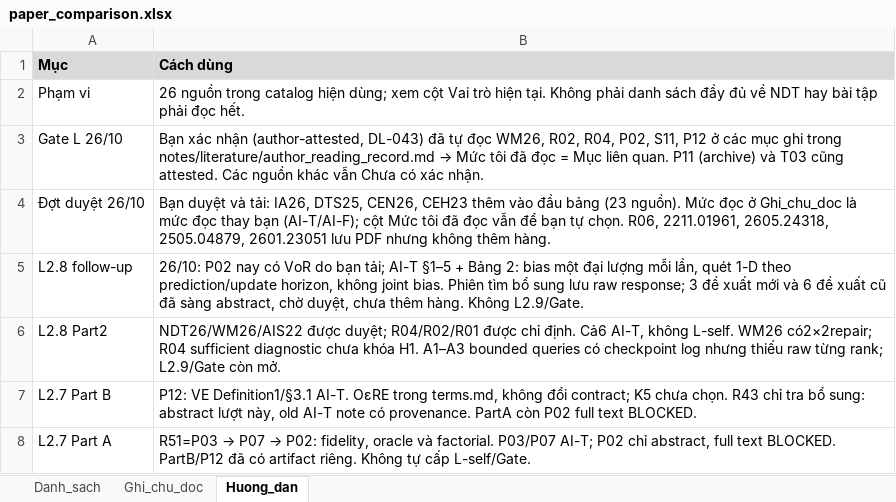
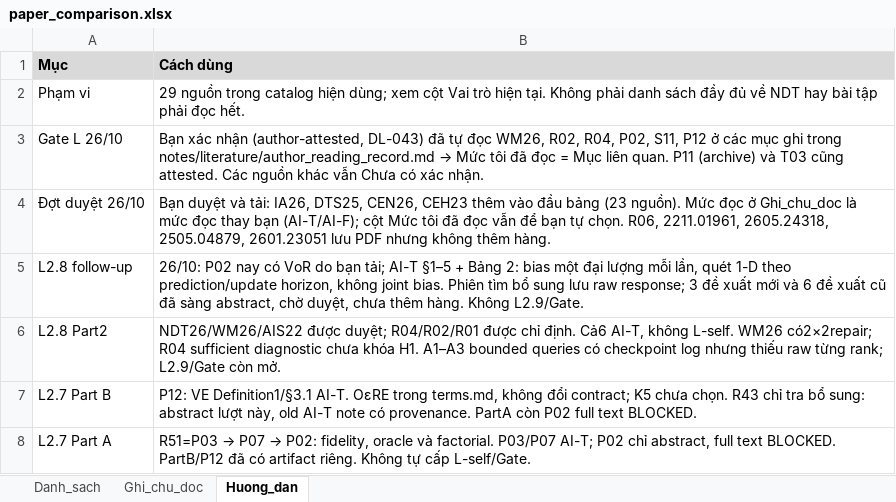
Before and after one commit to vantai13/state-model-regret, an Excel workbook: papers/paper_comparison.xlsx, sheet Huong_dan, drawn as a sheet; only a part is shown; values as stored, in another font and other column widths than the file's, no borders; the diff names each change by its address in the sheet, - before the commit and + after, or states it on an @@ line.

```diff
--- a/papers/paper_comparison.xlsx (sheet Huong_dan)
+++ b/papers/paper_comparison.xlsx (sheet Huong_dan)
-B2 (Cách dùng): 26 nguồn trong…
+B2 (Cách dùng): 29 nguồn trong…
```
Also changed, not shown: sheet Ghi_chu_doc, sheet Danh_sach, 8 other files.
